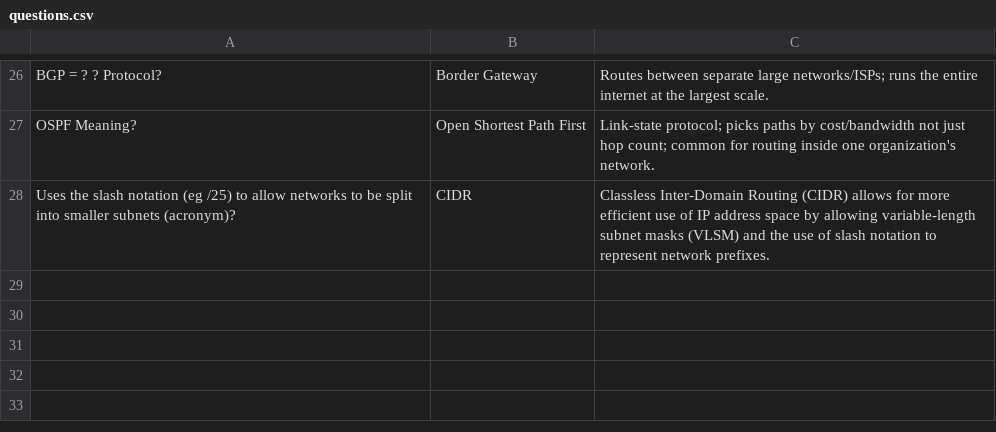
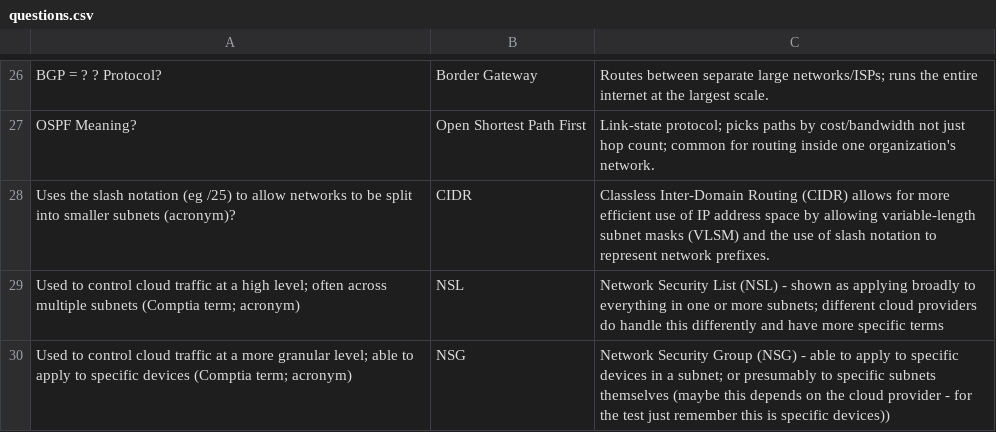
Before and after one commit to basinx/MemoryGame, a CSV file: questions.csv, drawn as a sheet; only a part is shown, gaps mark what is left out.

Commit message:
Updated Questions

```diff
--- a/questions.csv
+++ b/questions.csv
@@ -28 +28,3 @@ OSPF Meaning?, Open Shortest Path First, Link-state protocol; picks paths by cos
 Uses the slash notation (eg /25) to allow networks to be split into smaller subnets (acronym)?, CIDR, Classless Inter-Domain Routing (CIDR) allows for more efficient use of IP address space by allowing variable-length subnet masks (VLSM) and the use of slash notation to represent network prefixes.
+Used to control cloud traffic at a high level; often across multiple subnets (Comptia term; acronym), NSL, Network Security List (NSL) - shown as applying broadly to everything in one or more subnets; different cloud providers do handle this differently and have more specific terms
+Used to control cloud traffic at a more granular level; able to apply to specific devices (Comptia term; acronym), NSG, Network Security Group (NSG) - able to apply to specific devices in a subnet; or presumably to specific subnets themselves (maybe this depends on the cloud provider - for the test just remember this is specific devices))
```
